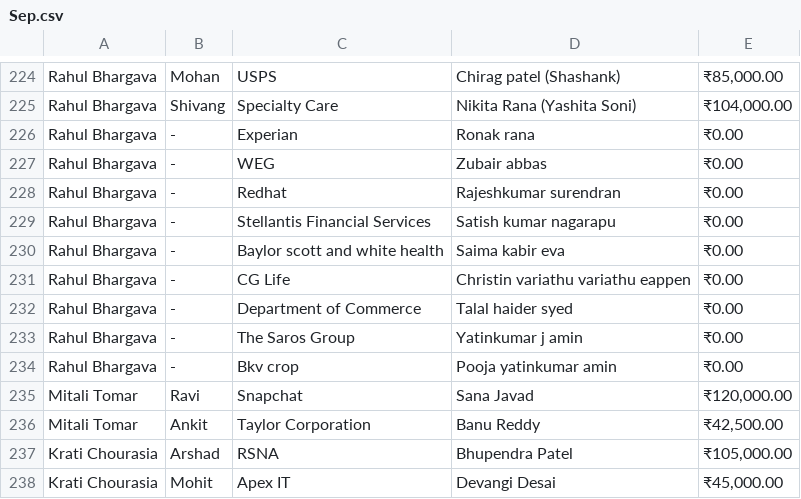
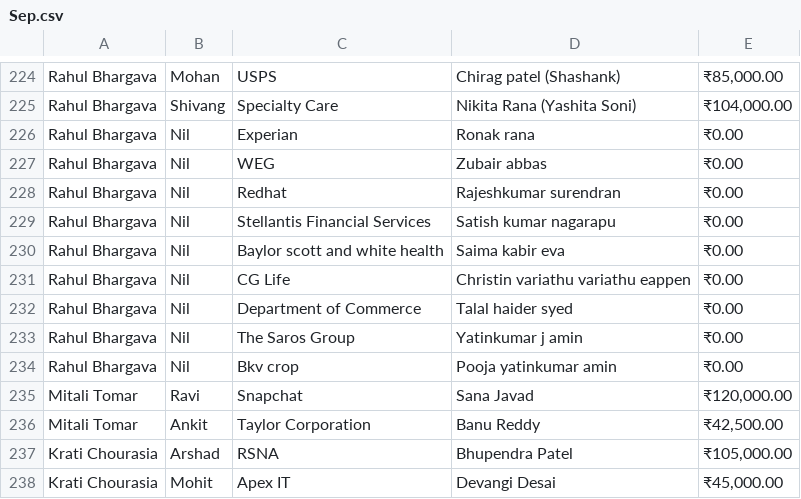
Before and after one commit to Akshat0501/support-utilization-and-expense-report, a CSV file: Data/Sep.csv, drawn as a sheet; only a part is shown, gaps mark what is left out.

Commit message:
Update Rahul September support values

```diff
--- a/Data/Sep.csv
+++ b/Data/Sep.csv
@@ -225,11 +225,11 @@ Rahul Bhargava,Mohan,USPS,Chirag patel (Shashank),"₹85,000.00"
 Rahul Bhargava,Shivang ,Specialty Care,Nikita Rana (Yashita Soni),"₹104,000.00"
-Rahul Bhargava,-,Experian,Ronak rana,"₹0.00"
-Rahul Bhargava,-,WEG,Zubair abbas,"₹0.00"
-Rahul Bhargava,-,Redhat,Rajeshkumar surendran,"₹0.00"
-Rahul Bhargava,-,Stellantis Financial Services,Satish kumar nagarapu,"₹0.00"
-Rahul Bhargava,-,Baylor scott and white health,Saima kabir eva,"₹0.00"
-Rahul Bhargava,-,CG Life,Christin variathu variathu eappen,"₹0.00"
-Rahul Bhargava,-,Department of Commerce,Talal haider syed,"₹0.00"
-Rahul Bhargava,-,The Saros Group,Yatinkumar j amin,"₹0.00"
-Rahul Bhargava,-,Bkv crop,Pooja yatinkumar amin,"₹0.00"
+Rahul Bhargava,Nil,Experian,Ronak rana,"₹0.00"
+Rahul Bhargava,Nil,WEG,Zubair abbas,"₹0.00"
+Rahul Bhargava,Nil,Redhat,Rajeshkumar surendran,"₹0.00"
+Rahul Bhargava,Nil,Stellantis Financial Services,Satish kumar nagarapu,"₹0.00"
+Rahul Bhargava,Nil,Baylor scott and white health,Saima kabir eva,"₹0.00"
+Rahul Bhargava,Nil,CG Life,Christin variathu variathu eappen,"₹0.00"
+Rahul Bhargava,Nil,Department of Commerce,Talal haider syed,"₹0.00"
+Rahul Bhargava,Nil,The Saros Group,Yatinkumar j amin,"₹0.00"
+Rahul Bhargava,Nil,Bkv crop,Pooja yatinkumar amin,"₹0.00"
 Mitali Tomar ,Ravi,Snapchat,Sana Javad,"₹120,000.00"
```
